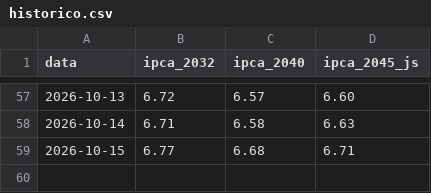
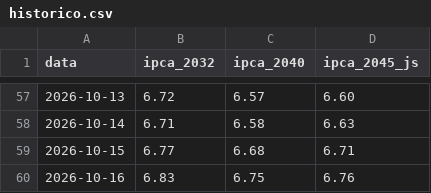
Before and after one commit to InoxBR/alerta-ipca, a CSV file: site/historico.csv, drawn as a sheet; only a part is shown, gaps mark what is left out; the diff names each change by its address in the sheet, - before the commit and + after, or states it on an @@ line.

```diff
--- a/site/historico.csv
+++ b/site/historico.csv
+row 60: 2026-10-16 | 6.83 | 6.75 | 6.76
```
